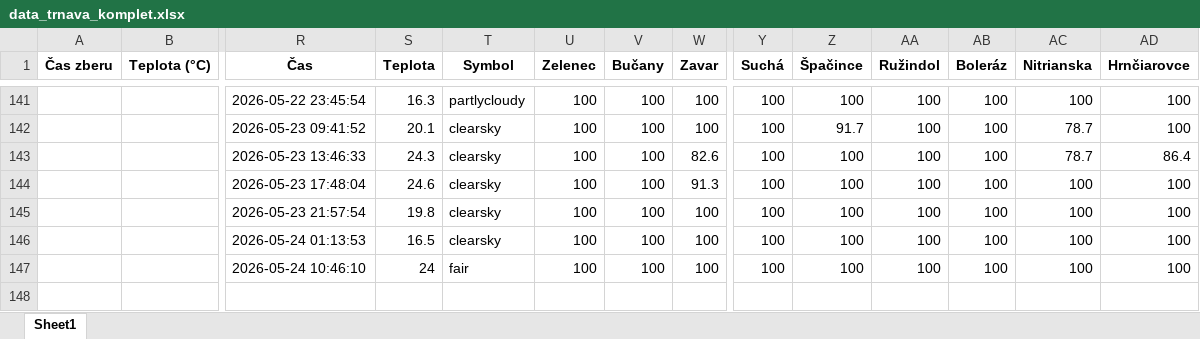
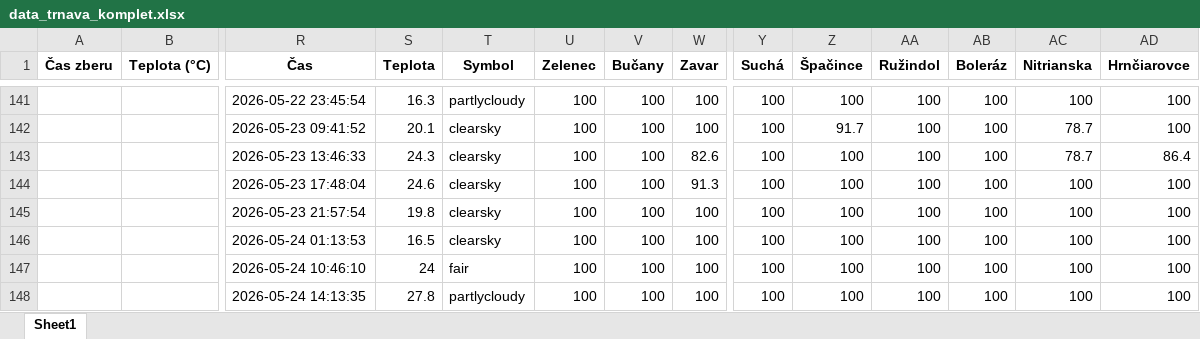
Before and after one commit to prifisch/trnava-traffic-monitor, an Excel workbook: data_trnava_komplet.xlsx, sheet Sheet1, drawn as a sheet; only a part is shown, gaps mark what is left out; values as stored, in another font and other column widths than the file's, no borders; rows hold the shown columns only; the diff names each change by its address in the sheet, - before the commit and + after, or states it on an @@ line.

```diff
--- a/data_trnava_komplet.xlsx (sheet Sheet1)
+++ b/data_trnava_komplet.xlsx (sheet Sheet1)
+row 148:  |  | 2026-05-24 14:13:35 | 27.8 | partlycloudy | 100 | 100 | 100 | 100 | 100 | 100 | 100 | 100 | 100
```
Also changed, not shown: 1 other file.
